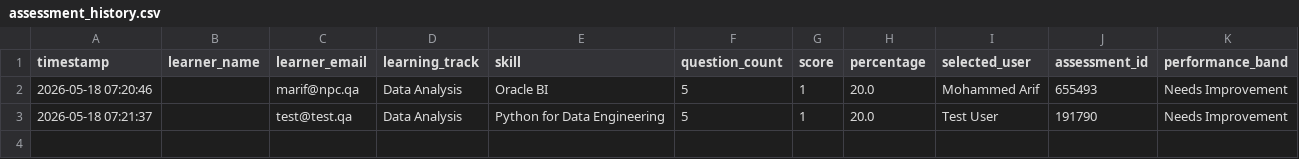
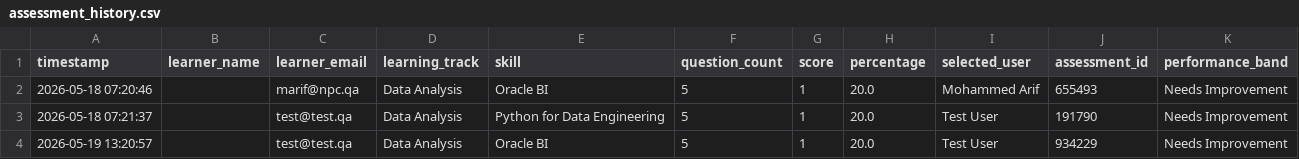
Before and after one commit to MohammedArifML/AI-Learning-Recommendation-Platform, a CSV file: data/assessment_history.csv, drawn as a sheet; the diff names each change by its address in the sheet, - before the commit and + after, or states it on an @@ line.

```diff
--- a/data/assessment_history.csv
+++ b/data/assessment_history.csv
+row 4: 2026-05-19 13:20:57 |  | test@test.qa | Data Analysis | Oracle BI | 5 | 1 | 20.0 | Test User | 934229 | Needs Improvement
```
Also changed, not shown: 7 other files.
